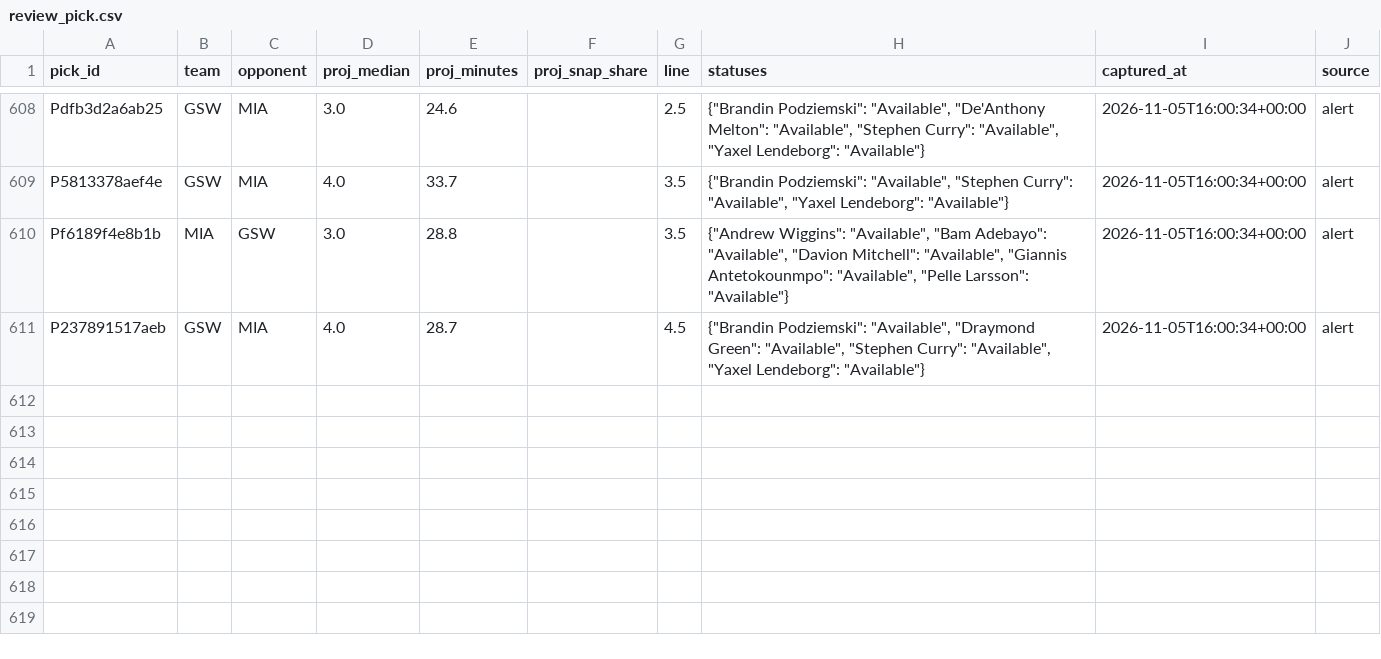
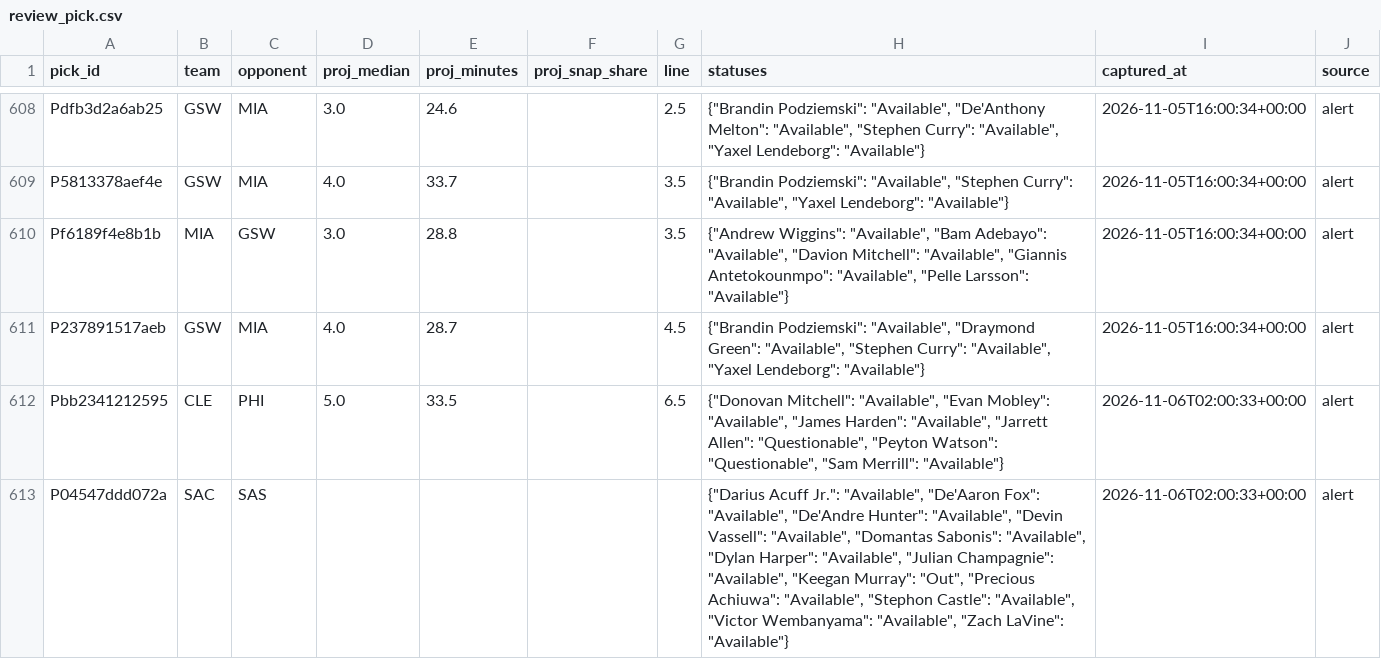
Before and after one commit to PirateKingInc/test-m11, a CSV file: ledger/review_pick.csv, drawn as a sheet; only a part is shown, gaps mark what is left out.

```diff
--- a/ledger/review_pick.csv
+++ b/ledger/review_pick.csv
@@ -611 +611,3 @@ Pf6189f4e8b1b,MIA,GSW,3.0,28.8,,3.5,"{""Andrew Wiggins"": ""Available"", ""Bam A
 P237891517aeb,GSW,MIA,4.0,28.7,,4.5,"{""Brandin Podziemski"": ""Available"", ""Draymond Green"": ""Available"", ""Stephen Curry"": ""Available"", ""Yaxel Lendeborg"": ""Available""}",2026-11-05T16:00:34+00:00,alert
+Pbb2341212595,CLE,PHI,5.0,33.5,,6.5,"{""Donovan Mitchell"": ""Available"", ""Evan Mobley"": ""Available"", ""James Harden"": ""Available"", ""Jarrett Allen"": ""Questionable"", ""Peyton Watson"": ""Questionable"", ""Sam Merrill"": ""Available""}",2026-11-06T02:00:33+00:00,alert
+P04547ddd072a,SAC,SAS,,,,,"{""Darius Acuff Jr."": ""Available"", ""De'Aaron Fox"": ""Available"", ""De'Andre Hunter"": ""Available"", ""Devin Vassell"": ""Available"", ""Domantas Sabonis"": ""Available"", ""Dylan Harper"": ""Available"", ""Julian Champagnie"": ""Available"", ""Keegan Murray"": ""Out"", ""Precious Achiuwa"": ""Available"", ""Stephon Castle"": ""Available"", ""Victor Wembanyama"": ""Available"", ""Zach LaVine"": ""Available""}",2026-11-06T02:00:33+00:00,alert
```
Also changed, not shown: ledger/labels.csv, ledger/picks.csv, 1 other file.
